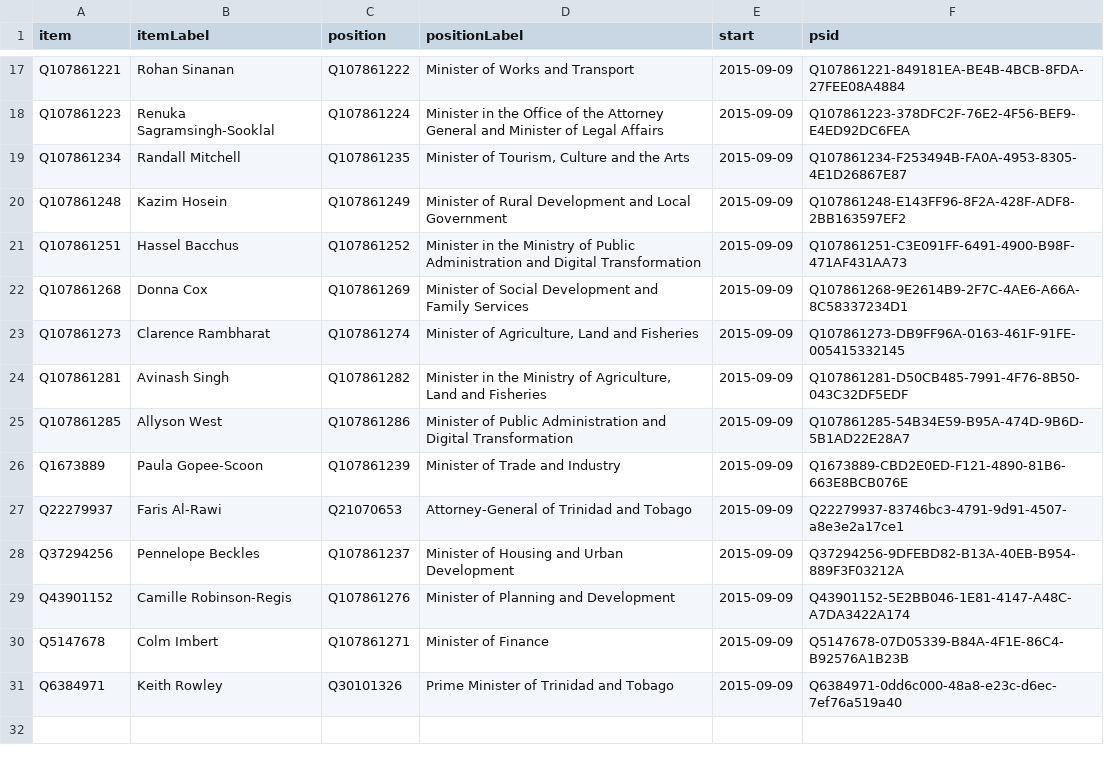
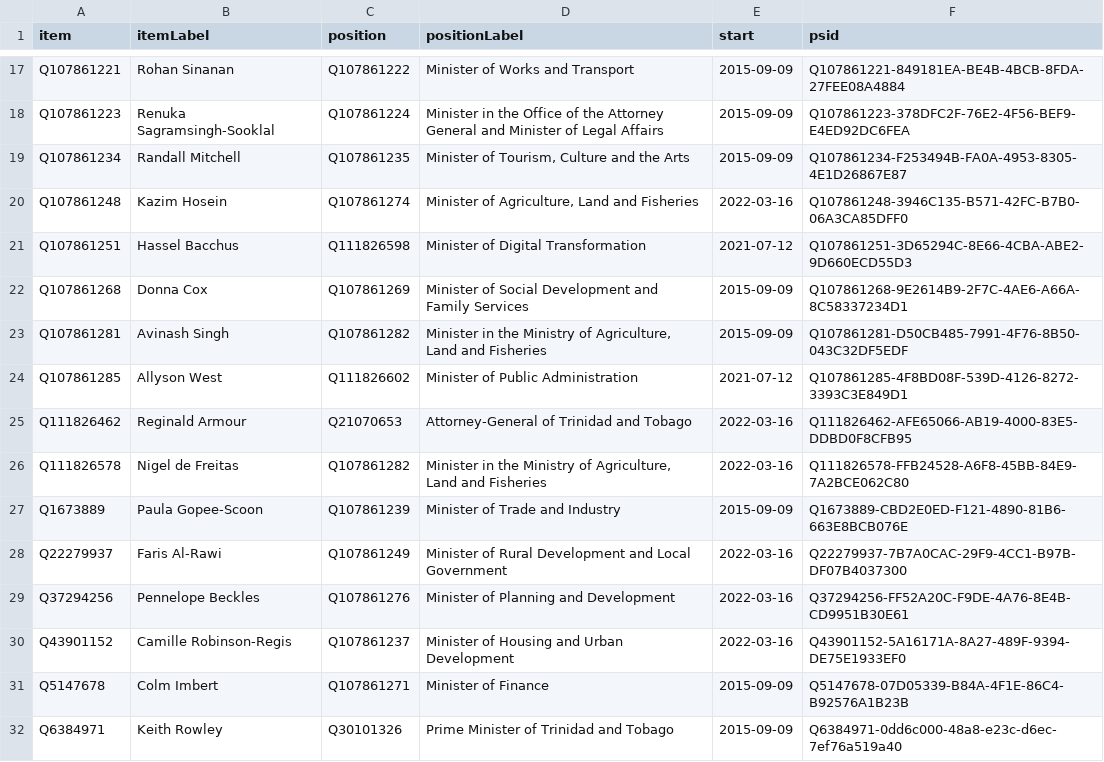
Before and after one commit to every-politician-scrapers/trinidad-and-tobago-cabinet, a CSV file: wikidata/results/current-cabinet.csv, drawn as a sheet; only a part is shown, gaps mark what is left out.

Commit message:
Run SPARQL queries

```diff
--- a/wikidata/results/current-cabinet.csv
+++ b/wikidata/results/current-cabinet.csv
@@ -19,12 +19,13 @@ Q107861223,Renuka Sagramsingh-Sooklal,Q107861224,Minister in the Office of the A
 Q107861234,Randall Mitchell,Q107861235,"Minister of Tourism, Culture and the Arts",2015-09-09,Q107861234-F253494B-FA0A-4953-8305-4E1D26867E87
-Q107861248,Kazim Hosein,Q107861249,Minister of Rural Development and Local Government,2015-09-09,Q107861248-E143FF96-8F2A-428F-ADF8-2BB163597EF2
-Q107861251,Hassel Bacchus,Q107861252,Minister in the Ministry of Public Administration and Digital Transformation,2015-09-09,Q107861251-C3E091FF-6491-4900-B98F-471AF431AA73
+Q107861248,Kazim Hosein,Q107861274,"Minister of Agriculture, Land and Fisheries",2022-03-16,Q107861248-3946C135-B571-42FC-B7B0-06A3CA85DFF0
+Q107861251,Hassel Bacchus,Q111826598,Minister of Digital Transformation,2021-07-12,Q107861251-3D65294C-8E66-4CBA-ABE2-9D660ECD55D3
 Q107861268,Donna Cox,Q107861269,Minister of Social Development and Family Services,2015-09-09,Q107861268-9E2614B9-2F7C-4AE6-A66A-8C58337234D1
-Q107861273,Clarence Rambharat,Q107861274,"Minister of Agriculture, Land and Fisheries",2015-09-09,Q107861273-DB9FF96A-0163-461F-91FE-005415332145
 Q107861281,Avinash Singh,Q107861282,"Minister in the Ministry of Agriculture, Land and Fisheries",2015-09-09,Q107861281-D50CB485-7991-4F76-8B50-043C32DF5EDF
-Q107861285,Allyson West,Q107861286,Minister of Public Administration and Digital Transformation,2015-09-09,Q107861285-54B34E59-B95A-474D-9B6D-5B1AD22E28A7
+Q107861285,Allyson West,Q111826602,Minister of Public Administration,2021-07-12,Q107861285-4F8BD08F-539D-4126-8272-3393C3E849D1
+Q111826462,Reginald Armour,Q21070653,Attorney-General of Trinidad and Tobago,2022-03-16,Q111826462-AFE65066-AB19-4000-83E5-DDBD0F8CFB95
+Q111826578,Nigel de Freitas,Q107861282,"Minister in the Ministry of Agriculture, Land and Fisheries",2022-03-16,Q111826578-FFB24528-A6F8-45BB-84E9-7A2BCE062C80
 Q1673889,Paula Gopee-Scoon,Q107861239,Minister of Trade and Industry,2015-09-09,Q1673889-CBD2E0ED-F121-4890-81B6-663E8BCB076E
-Q22279937,Faris Al-Rawi,Q21070653,Attorney-General of Trinidad and Tobago,2015-09-09,Q22279937-83746bc3-4791-9d91-4507-a8e3e2a17ce1
-Q37294256,Pennelope Beckles,Q107861237,Minister of Housing and Urban Development,2015-09-09,Q37294256-9DFEBD82-B13A-40EB-B954-889F3F03212A
-Q43901152,Camille Robinson-Regis,Q107861276,Minister of Planning and Development,2015-09-09,Q43901152-5E2BB046-1E81-4147-A48C-A7DA3422A174
+Q22279937,Faris Al-Rawi,Q107861249,Minister of Rural Development and Local Government,2022-03-16,Q22279937-7B7A0CAC-29F9-4CC1-B97B-DF07B4037300
+Q37294256,Pennelope Beckles,Q107861276,Minister of Planning and Development,2022-03-16,Q37294256-FF52A20C-F9DE-4A76-8E4B-CD9951B30E61
+Q43901152,Camille Robinson-Regis,Q107861237,Minister of Housing and Urban Development,2022-03-16,Q43901152-5A16171A-8A27-489F-9394-DE75E1933EF0
 Q5147678,Colm Imbert,Q107861271,Minister of Finance,2015-09-09,Q5147678-07D05339-B84A-4F1E-86C4-B92576A1B23B
```
